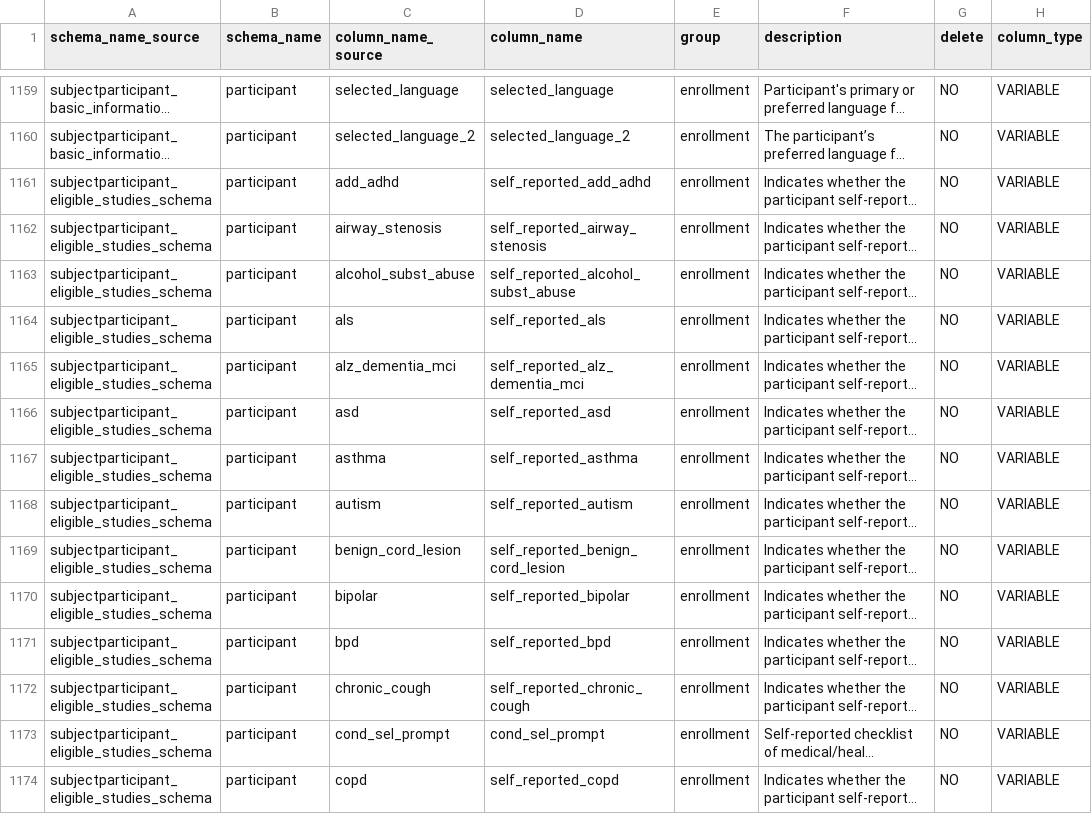
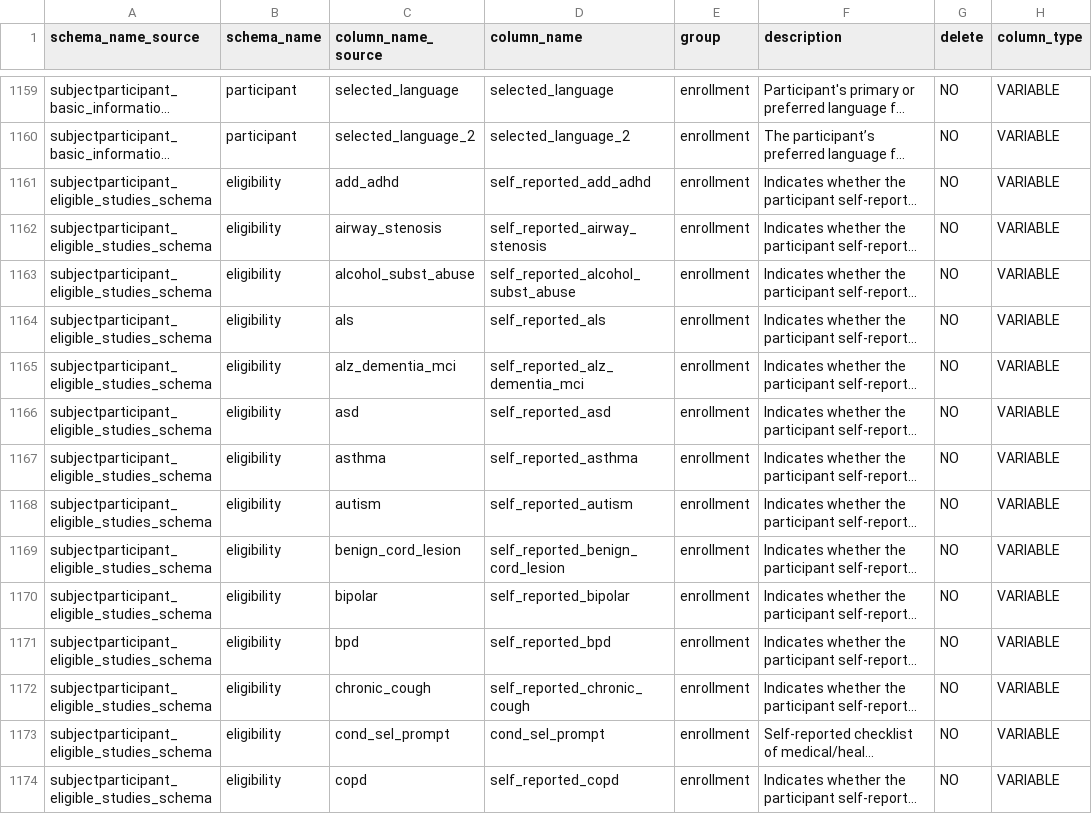
Before and after one commit to sensein/b2aiprep, a CSV file: src/b2aiprep/prepare/resources/bids_field_organization.csv, drawn as a sheet; only a part is shown, gaps mark what is left out; long unchanged cells end in …; the diff covers the shown part only; the diff names each change by its address in the sheet, - before the commit and + after, or states it on an @@ line.

Commit message:
move age to demographics and add eligibility schema

```diff
--- a/src/b2aiprep/prepare/resources/bids_field_organization.csv
+++ b/src/b2aiprep/prepare/resources/bids_field_organization.csv
-B1161:B1174 (schema_name): participant
+B1161:B1174 (schema_name): eligibility
```
Also changed, not shown: 32 edited cells elsewhere in this file.
